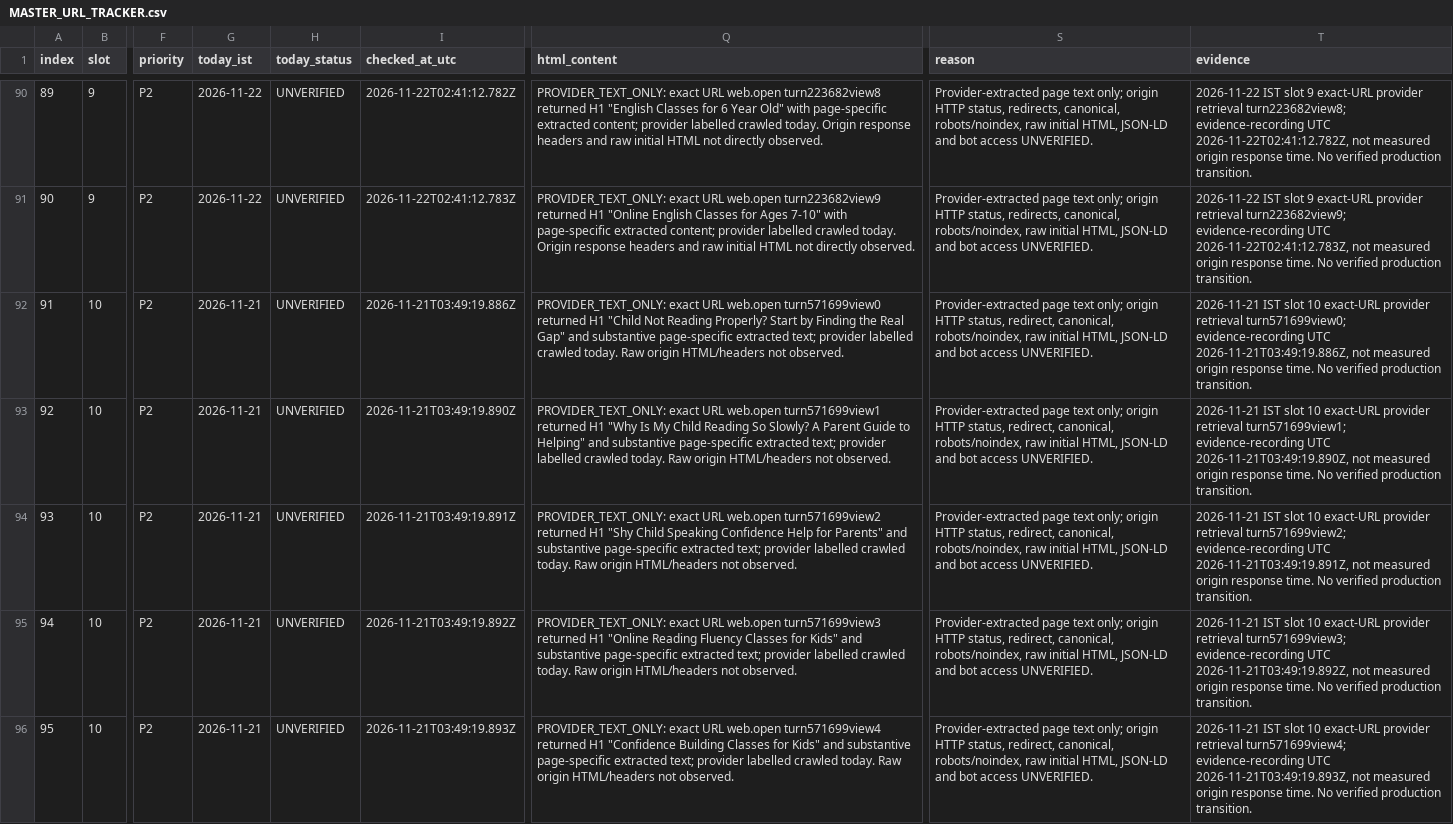
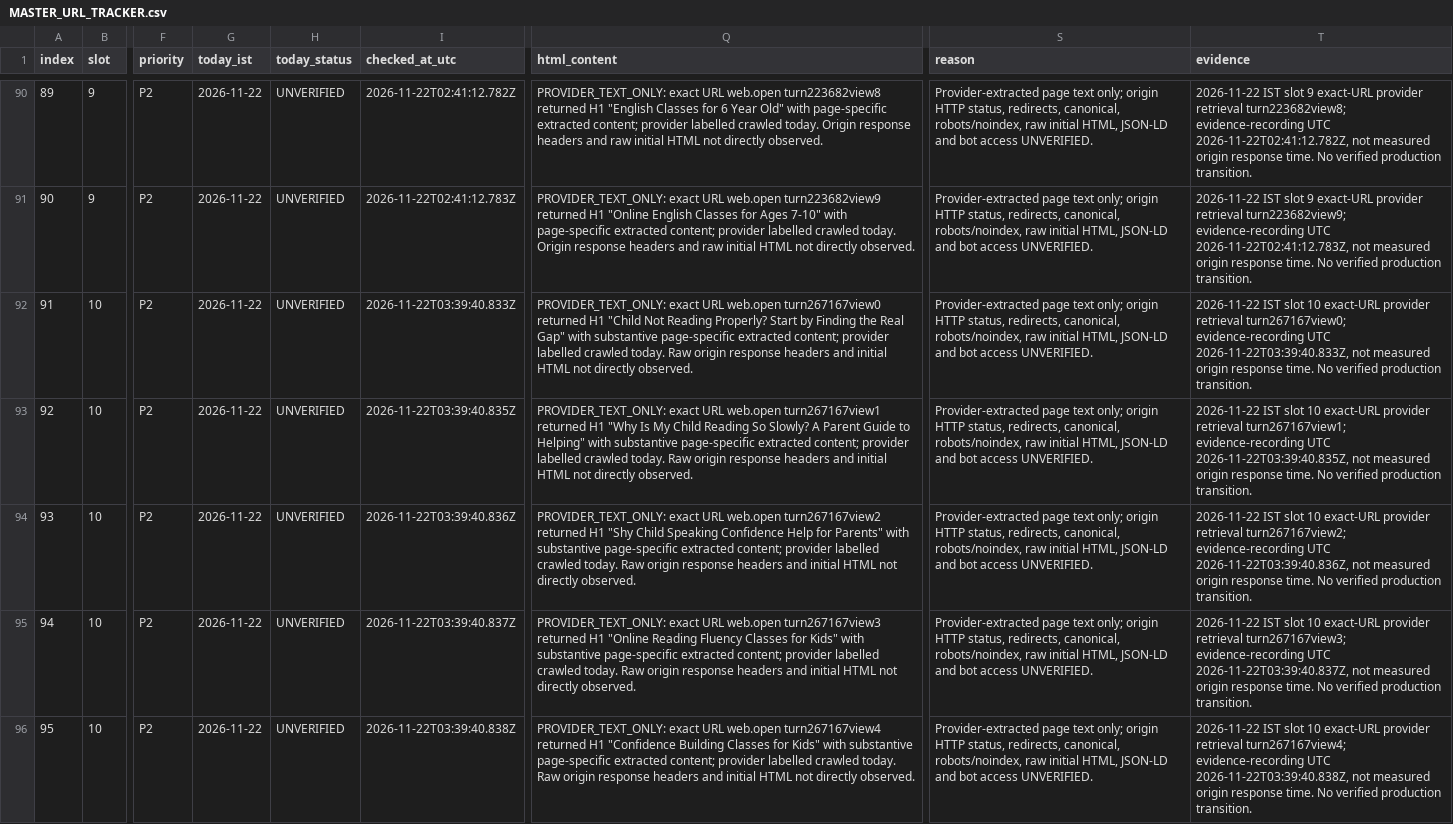
Before and after one commit to tinystepselearning-surya/tinysteps-react-v1, a CSV file: docs/seo/rolling-public-health/MASTER_URL_TRACKER.csv, drawn as a sheet; only a part is shown, gaps mark what is left out; the diff covers the shown part only; the diff names each change by its address in the sheet, - before the commit and + after, or states it on an @@ line.

Commit message:
Record 2026-11-22 slot 10 provider URL retrieval evidence

```diff
--- a/docs/seo/rolling-public-health/MASTER_URL_TRACKER.csv
+++ b/docs/seo/rolling-public-health/MASTER_URL_TRACKER.csv
-G92:G96 (today_ist): 2026-11-21
+G92:G96 (today_ist): 2026-11-22
-I92 (checked_at_utc): 2026-11-21T03:49:19.886Z
+I92 (checked_at_utc): 2026-11-22T03:39:40.833Z
-Q92 (html_content): …URL web.open turn571699view0 returned H1 "Child Not Reading Properly? Start by Finding the Real Gap" and substantive page-specific extracted text; provider labelled crawled today. Raw origin HTML/headers not observed.
+Q92 (html_content): …URL web.open turn267167view0 returned H1 "Child Not Reading Properly? Start by Finding the Real Gap" with substantive page-specific extracted content; provider labelled crawled today. Raw origin response headers and initial HTML not directly observed.
-S92:S96 (reason): …HTTP status, redirect, canonical, robots/noindex,…
+S92:S96 (reason): …HTTP status, redirects, canonical, robots/noindex,…
-T92 (evidence): 2026-11-21 IST slot 10 exact-URL provider retrieval turn571699view0; evidence-recording UTC 2026-11-21T03:49:19.886Z, not measured…
+T92 (evidence): 2026-11-22 IST slot 10 exact-URL provider retrieval turn267167view0; evidence-recording UTC 2026-11-22T03:39:40.833Z, not measured…
-I93 (checked_at_utc): 2026-11-21T03:49:19.890Z
+I93 (checked_at_utc): 2026-11-22T03:39:40.835Z
-Q93 (html_content): …URL web.open turn571699view1 returned H1 "Why Is My Child Reading So Slowly? A Parent Guide to Helping" and substantive page-specific extracted text; provider labelled crawled today. Raw origin HTML/headers not observed.
+Q93 (html_content): …URL web.open turn267167view1 returned H1 "Why Is My Child Reading So Slowly? A Parent Guide to Helping" with substantive page-specific extracted content; provider labelled crawled today. Raw origin response headers and initial HTML not directly observed.
-T93 (evidence): 2026-11-21 IST slot 10 exact-URL provider retrieval turn571699view1; evidence-recording UTC 2026-11-21T03:49:19.890Z, not measured…
+T93 (evidence): 2026-11-22 IST slot 10 exact-URL provider retrieval turn267167view1; evidence-recording UTC 2026-11-22T03:39:40.835Z, not measured…
-I94 (checked_at_utc): 2026-11-21T03:49:19.891Z
+I94 (checked_at_utc): 2026-11-22T03:39:40.836Z
-Q94 (html_content): …URL web.open turn571699view2 returned H1 "Shy Child Speaking Confidence Help for Parents" and substantive page-specific extracted text; provider labelled crawled today. Raw origin HTML/headers not observed.
+Q94 (html_content): …URL web.open turn267167view2 returned H1 "Shy Child Speaking Confidence Help for Parents" with substantive page-specific extracted content; provider labelled crawled today. Raw origin response headers and initial HTML not directly observed.
-T94 (evidence): 2026-11-21 IST slot 10 exact-URL provider retrieval turn571699view2; evidence-recording UTC 2026-11-21T03:49:19.891Z, not measured…
+T94 (evidence): 2026-11-22 IST slot 10 exact-URL provider retrieval turn267167view2; evidence-recording UTC 2026-11-22T03:39:40.836Z, not measured…
-I95 (checked_at_utc): 2026-11-21T03:49:19.892Z
+I95 (checked_at_utc): 2026-11-22T03:39:40.837Z
-Q95 (html_content): …URL web.open turn571699view3 returned H1 "Online Reading Fluency Classes for Kids" and substantive page-specific extracted text; provider labelled crawled today. Raw origin HTML/headers not observed.
+Q95 (html_content): …URL web.open turn267167view3 returned H1 "Online Reading Fluency Classes for Kids" with substantive page-specific extracted content; provider labelled crawled today. Raw origin response headers and initial HTML not directly observed.
-T95 (evidence): 2026-11-21 IST slot 10 exact-URL provider retrieval turn571699view3; evidence-recording UTC 2026-11-21T03:49:19.892Z, not measured…
+T95 (evidence): 2026-11-22 IST slot 10 exact-URL provider retrieval turn267167view3; evidence-recording UTC 2026-11-22T03:39:40.837Z, not measured…
-I96 (checked_at_utc): 2026-11-21T03:49:19.893Z
+I96 (checked_at_utc): 2026-11-22T03:39:40.838Z
-Q96 (html_content): …URL web.open turn571699view4 returned H1 "Confidence Building Classes for Kids" and substantive page-specific extracted text; provider labelled crawled today. Raw origin HTML/headers not observed.
+Q96 (html_content): …URL web.open turn267167view4 returned H1 "Confidence Building Classes for Kids" with substantive page-specific extracted content; provider labelled crawled today. Raw origin response headers and initial HTML not directly observed.
-T96 (evidence): 2026-11-21 IST slot 10 exact-URL provider retrieval turn571699view4; evidence-recording UTC 2026-11-21T03:49:19.893Z, not measured…
+T96 (evidence): 2026-11-22 IST slot 10 exact-URL provider retrieval turn267167view4; evidence-recording UTC 2026-11-22T03:39:40.838Z, not measured…
```
Also changed, not shown: 25 edited cells elsewhere in this file.
